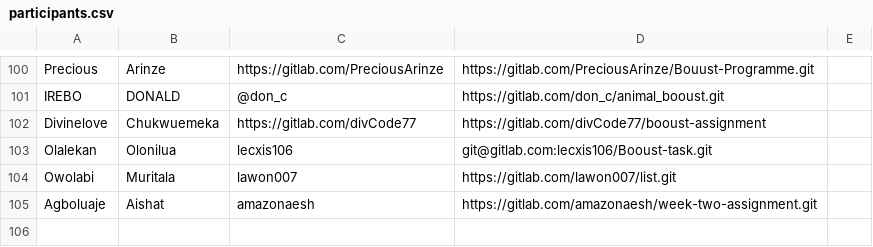
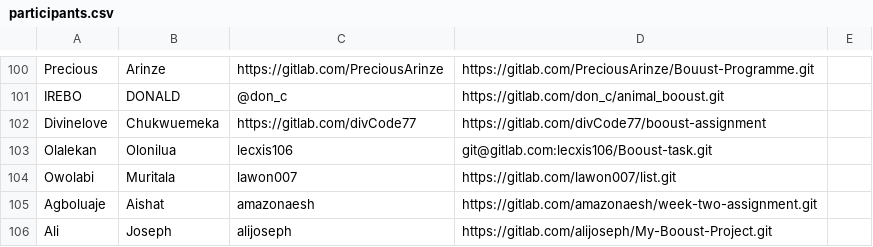
Before and after one commit to thobby16/weekk, a CSV file: participants.csv, drawn as a sheet; only a part is shown, gaps mark what is left out.

Commit message:
Added Ali Joseph

```diff
--- a/participants.csv
+++ b/participants.csv
@@ -105 +105,2 @@ Owolabi,Muritala,lawon007,https://gitlab.com/lawon007/list.git,
 Agboluaje,Aishat,amazonaesh,https://gitlab.com/amazonaesh/week-two-assignment.git,
+Ali,Joseph,alijoseph,https://gitlab.com/alijoseph/My-Booust-Project.git,
```
